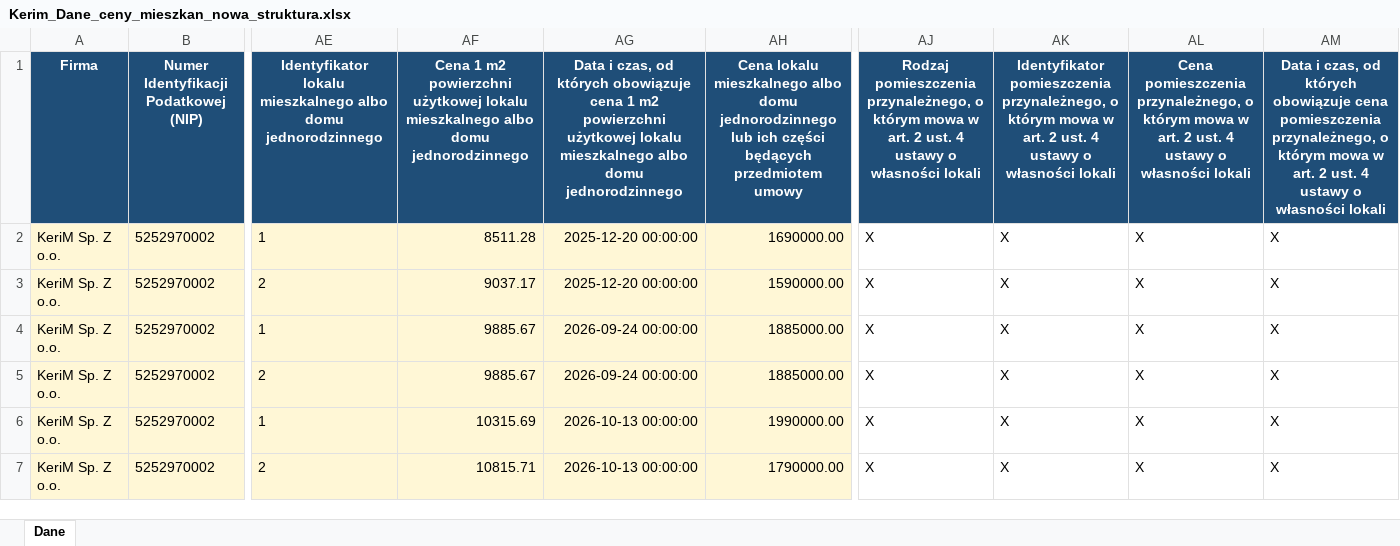
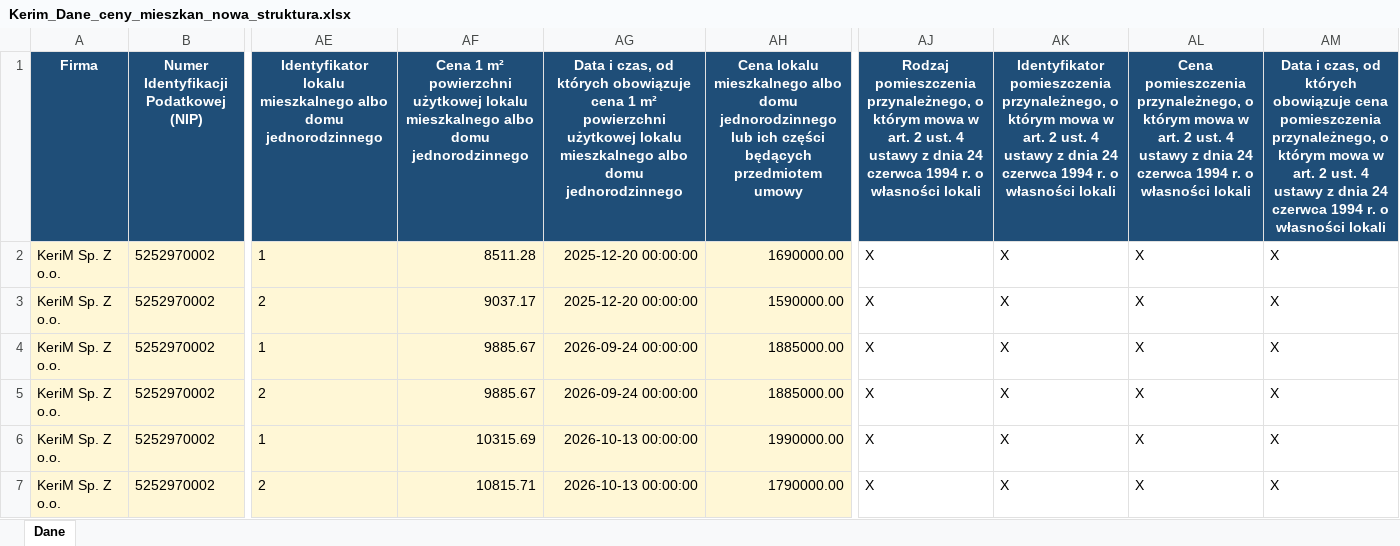
Before and after one commit to Oskar-Bednarek/ceny-mieszkan, an Excel workbook: Kerim_Dane_ceny_mieszkan_nowa_struktura.xlsx, sheet Dane, drawn as a sheet; only a part is shown, gaps mark what is left out; values as stored, in another font and other column widths than the file's, no borders; table styles not drawn; the diff names each change by its address in the sheet, - before the commit and + after, or states it on an @@ line.

```diff
--- a/Kerim_Dane_ceny_mieszkan_nowa_struktura.xlsx (sheet Dane)
+++ b/Kerim_Dane_ceny_mieszkan_nowa_struktura.xlsx (sheet Dane)
-AF1: Cena 1 m2 powierzchni użytkowej…
+AF1: Cena 1 m² powierzchni użytkowej…
-AG1: …cena 1 m2 powierzchni użytkowej…
+AG1: …cena 1 m² powierzchni użytkowej…
-AJ1: …4 ustawy o własności…
+AJ1: …4 ustawy z dnia 24 czerwca 1994 r. o własności…
-AK1: …4 ustawy o własności…
+AK1: …4 ustawy z dnia 24 czerwca 1994 r. o własności…
-AL1: …4 ustawy o własności…
+AL1: …4 ustawy z dnia 24 czerwca 1994 r. o własności…
-AM1: …4 ustawy o własności…
+AM1: …4 ustawy z dnia 24 czerwca 1994 r. o własności…
```
Also changed, not shown: 1 other file.
